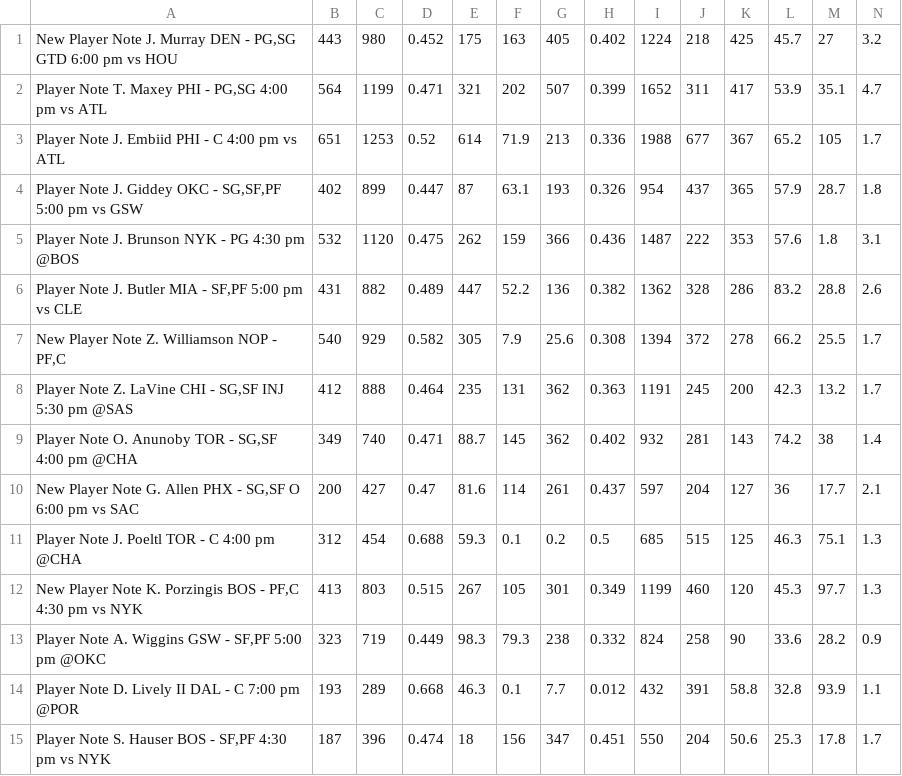
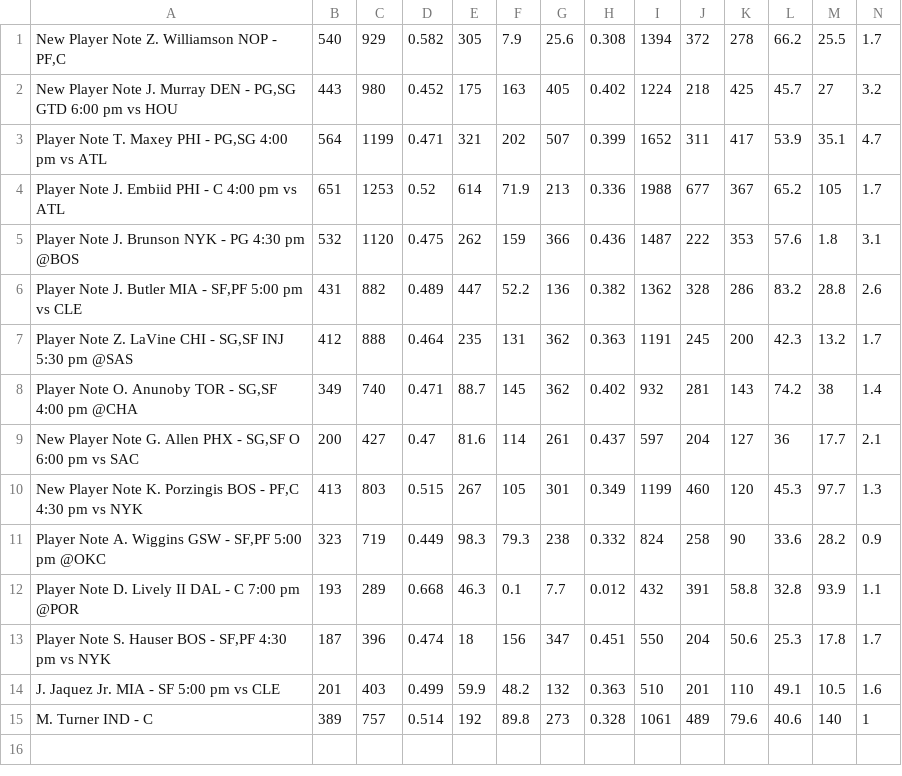
Before and after one commit to SamuelHabtu/NBA-Team-Optimizer, a CSV file: Jimmy's Buckets.csv, drawn as a sheet; only a part is shown; removed rows and columns are numbered as before the commit, all else as after; rows hold the shown columns only; the diff names each change by its address in the sheet, - before the commit and + after, or states it on an @@ line.

```diff
--- a/Jimmy's Buckets.csv
+++ b/Jimmy's Buckets.csv
@@ row 7 moved to row 1: New Player Note Z. Williamson NOP - PF,C @@
-row 4: Player Note J. Giddey OKC - SG,SF,PF 5:00 pm vs GSW | 402 | 899 | 0.447 | 87 | 63.1 | 193 | 0.326 | 954 | 437 | 365 | 57.9 | 28.7 | 1.8
-row 11: Player Note J. Poeltl TOR - C 4:00 pm @CHA | 312 | 454 | 0.688 | 59.3 | 0.1 | 0.2 | 0.5 | 685 | 515 | 125 | 46.3 | 75.1 | 1.3
+row 14: J. Jaquez Jr. MIA - SF 5:00 pm vs CLE | 201 | 403 | 0.499 | 59.9 | 48.2 | 132 | 0.363 | 510 | 201 | 110 | 49.1 | 10.5 | 1.6
+row 15: M. Turner IND - C | 389 | 757 | 0.514 | 192 | 89.8 | 273 | 0.328 | 1061 | 489 | 79.6 | 40.6 | 140 | 1
```
Also changed, not shown: freeagents.csv, 1 other file.
